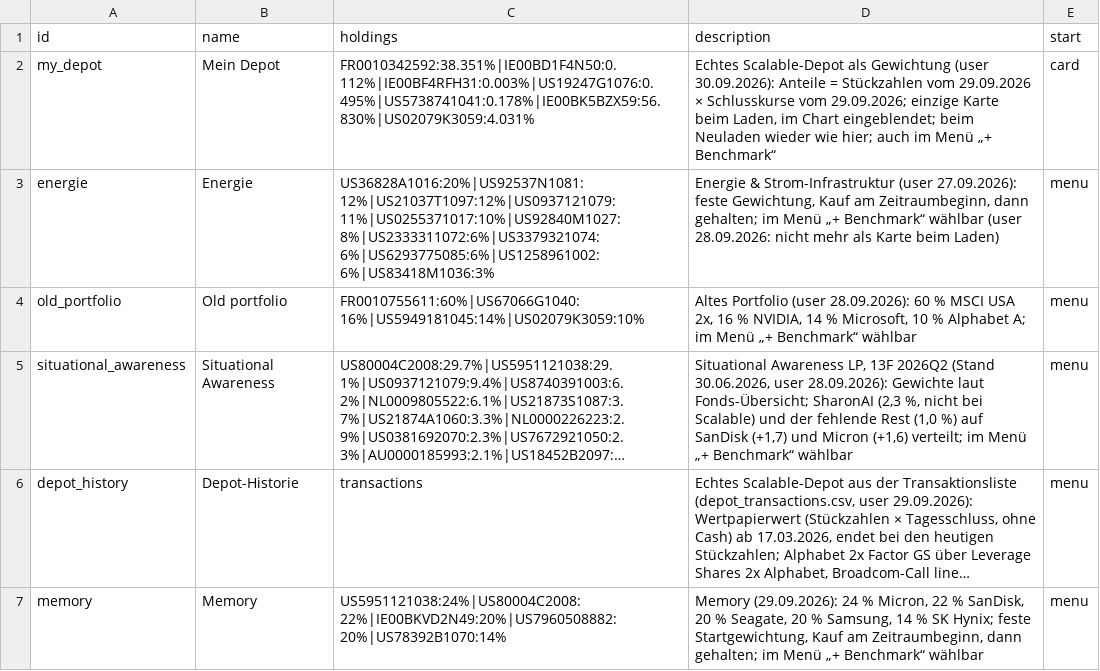
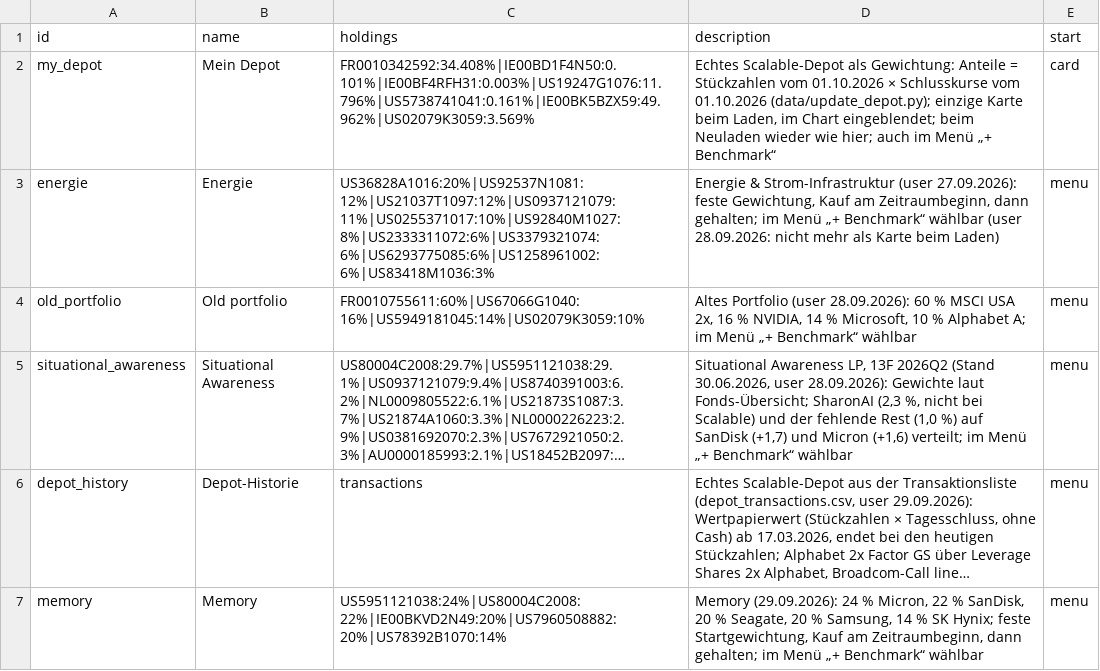
Before and after one commit to sn31122/simon, a CSV file: data/benchmarks.csv, drawn as a sheet; long unchanged cells end in ….

```diff
--- a/data/benchmarks.csv
+++ b/data/benchmarks.csv
@@ -1,3 +1,3 @@
 id,name,holdings,description,start
-my_depot,Mein Depot,FR0010342592:38.351%|IE00BD1F4N50:0.112%|IE00BF4RFH31:0.003%|US19247G1076:0.495%|US5738741041:0.178%|IE00BK5BZX59:56.830%|US02079K3059:4.031%,"Echtes Scalable-Depot als Gewichtung (user 30.09.2026): Anteile = Stückzahlen vom 29.09.2026 × Schlusskurse vom 29.09.2026; einzige Karte beim Laden, im Chart eingeblendet; beim Neuladen wieder wie hier; auch im Menü „+ Benchmark“",card
+my_depot,Mein Depot,FR0010342592:34.408%|IE00BD1F4N50:0.101%|IE00BF4RFH31:0.003%|US19247G1076:11.796%|US5738741041:0.161%|IE00BK5BZX59:49.962%|US02079K3059:3.569%,"Echtes Scalable-Depot als Gewichtung: Anteile = Stückzahlen vom 01.10.2026 × Schlusskurse vom 01.10.2026 (data/update_depot.py); einzige Karte beim Laden, im Chart eingeblendet; beim Neuladen wieder wie hier; auch im Menü „+ Benchmark“",card
 energie,Energie,US36828A1016:20%|US92537N1081:12%|US21037T1097:12%|US0937121079:11%|US0255371017:10%|US92840M1027:8%|US2333311072:6%|US3379321074:6%|US6293775085:6%|US1258961002:6%|US83418M1036:3%,"Energie & Strom-Infrastruktur (user 27.09.2026): feste Gewichtung, Kauf am Zeitraumbeginn, dann gehalten; im Menü „+ Benchmark“ wählbar (user 28.09.2026: nicht mehr als Karte beim Laden)",menu
```
Also changed, not shown: data/depot.csv, data/depot_ref.csv, 6 other files.
